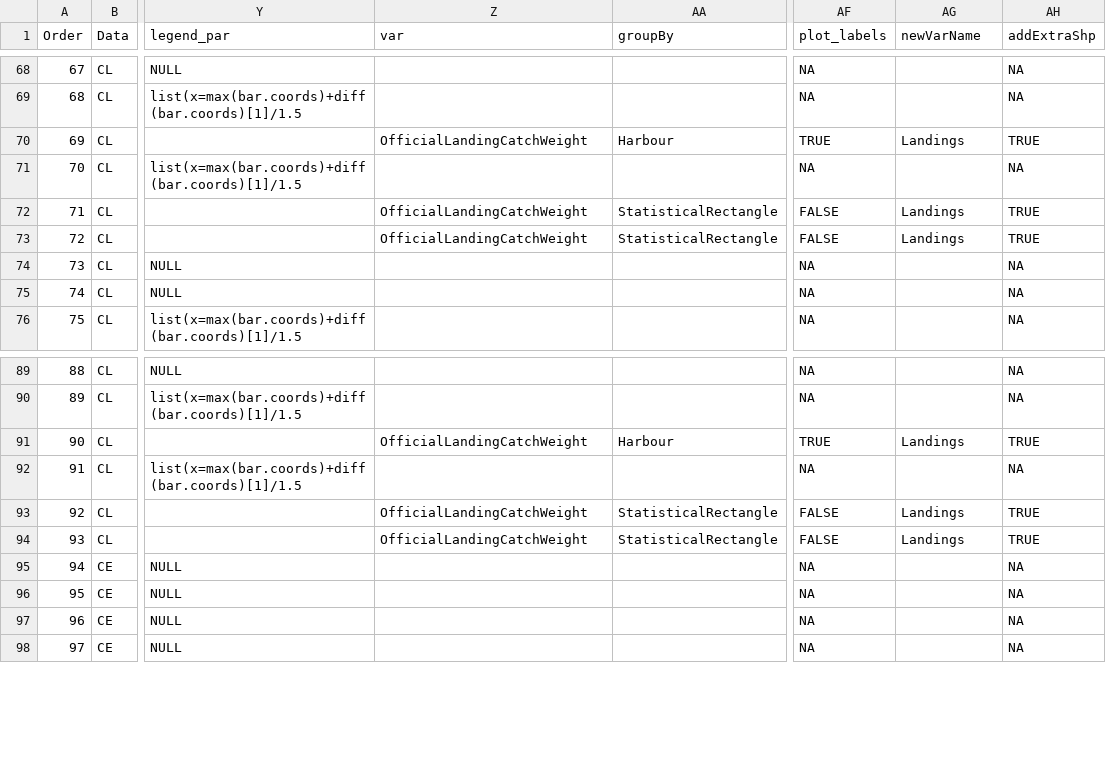
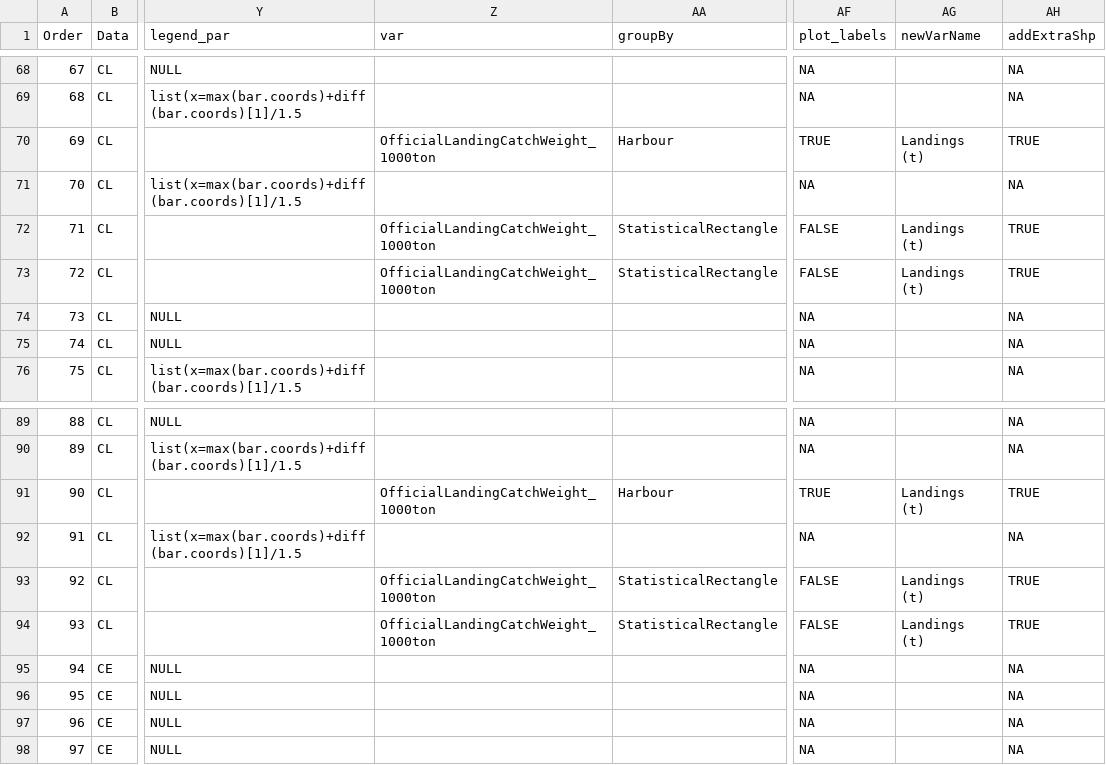
Before and after one commit to ices-eg/RCGs, a CSV file: RegionalOverviews/graphical_parameters/RCG_BA/Annual_Overview/AnnualOverview_RCG_BA_parameters.csv, drawn as a sheet; only a part is shown, gaps mark what is left out; the diff covers the shown part only; the diff names each change by its address in the sheet, - before the commit and + after, or states it on an @@ line.

Commit message:
Parameters update
OfficialLandingCatchWeight -> OfficialLandingCatchWeight_1000ton
Landings -> Landings (t)

```diff
--- a/RegionalOverviews/graphical_parameters/RCG_BA/Annual_Overview/AnnualOverview_RCG_BA_parameters.csv
+++ b/RegionalOverviews/graphical_parameters/RCG_BA/Annual_Overview/AnnualOverview_RCG_BA_parameters.csv
-Z70 (var): OfficialLandingCatchWeight
+Z70 (var): OfficialLandingCatchWeight_1000ton
-AG70 (newVarName): Landings
+AG70 (newVarName): Landings (t)
-Z72:Z73 (var): OfficialLandingCatchWeight
+Z72:Z73 (var): OfficialLandingCatchWeight_1000ton
-AG72:AG73 (newVarName): Landings
+AG72:AG73 (newVarName): Landings (t)
-Z91 (var): OfficialLandingCatchWeight
+Z91 (var): OfficialLandingCatchWeight_1000ton
-AG91 (newVarName): Landings
+AG91 (newVarName): Landings (t)
-Z93:Z94 (var): OfficialLandingCatchWeight
+Z93:Z94 (var): OfficialLandingCatchWeight_1000ton
-AG93:AG94 (newVarName): Landings
+AG93:AG94 (newVarName): Landings (t)
```
Also changed, not shown: 26 edited cells elsewhere in this file, RegionalOverviews/graphical_parameters/RCG_NA/Annual_Overview/AnnualOverview_RCG_NA_parameters.csv, RegionalOverviews/graphical_parameters/RCG_NSEA/Annual_Overview/AnnualOverview_RCG_NSEA_parameters.csv.
